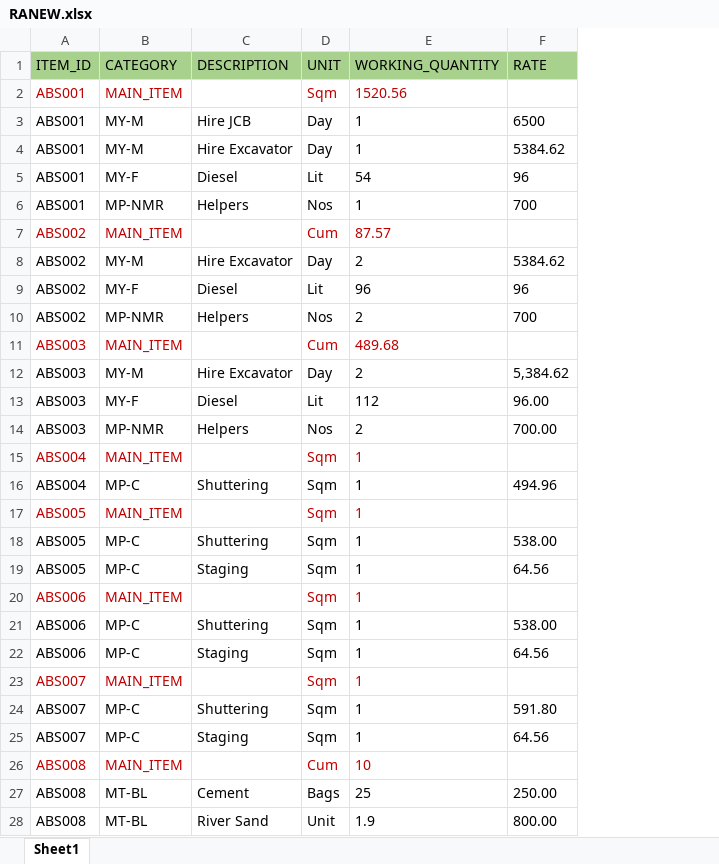
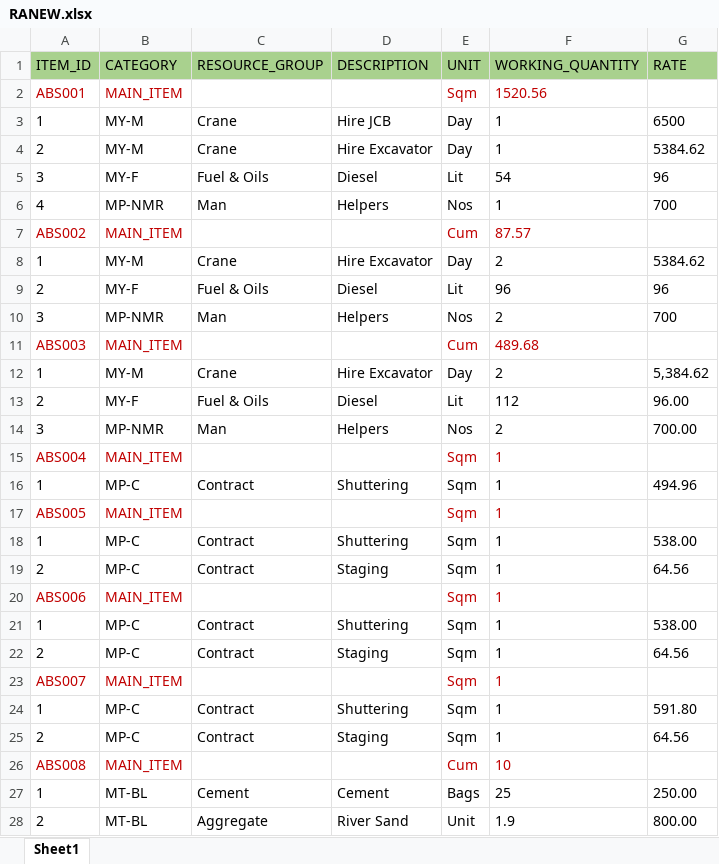
Before and after one commit to Rk-Dinesh/Romaa_FE, an Excel workbook: src/pages/tender/tenders/view tenders/zero cost/Rate analysis/RANEW.xlsx, sheet Sheet1, drawn as a sheet; only a part is shown; values as stored, in another font and other column widths than the file's, no borders; the diff covers the shown part only; the diff names each change by its address in the sheet, - before the commit and + after, or states it on an @@ line.

Commit message:
Display resource group in Machines and Materials tables, include it in Rate Analysis data, and update materials quantity API endpoint.

```diff
--- a/src/pages/tender/tenders/view tenders/zero cost/Rate analysis/RANEW.xlsx (sheet Sheet1)
+++ b/src/pages/tender/tenders/view tenders/zero cost/Rate analysis/RANEW.xlsx (sheet Sheet1)
+column C (RESOURCE_GROUP), rows 3-28: Crane | Crane | Fuel & Oils | Man |  | Crane | Fuel & Oils | Man |  | Crane | Fuel & Oils | Man |  | Contract |  | Contract | Contract |  | Contract | Contract |  | Contract | Contract |  | Cement | Aggregate
-A3 (ITEM_ID): ABS001
+A3 (ITEM_ID): 1
-A4 (ITEM_ID): ABS001
+A4 (ITEM_ID): 2
-A5 (ITEM_ID): ABS001
+A5 (ITEM_ID): 3
-A6 (ITEM_ID): ABS001
+A6 (ITEM_ID): 4
-A8 (ITEM_ID): ABS002
+A8 (ITEM_ID): 1
-A9 (ITEM_ID): ABS002
+A9 (ITEM_ID): 2
-A10 (ITEM_ID): ABS002
+A10 (ITEM_ID): 3
-A12 (ITEM_ID): ABS003
+A12 (ITEM_ID): 1
-A13 (ITEM_ID): ABS003
+A13 (ITEM_ID): 2
-A14 (ITEM_ID): ABS003
+A14 (ITEM_ID): 3
-A16 (ITEM_ID): ABS004
+A16 (ITEM_ID): 1
-A18 (ITEM_ID): ABS005
+A18 (ITEM_ID): 1
-A19 (ITEM_ID): ABS005
+A19 (ITEM_ID): 2
-A21 (ITEM_ID): ABS006
+A21 (ITEM_ID): 1
-A22 (ITEM_ID): ABS006
+A22 (ITEM_ID): 2
-A24 (ITEM_ID): ABS007
+A24 (ITEM_ID): 1
-A25 (ITEM_ID): ABS007
+A25 (ITEM_ID): 2
-A27 (ITEM_ID): ABS008
+A27 (ITEM_ID): 1
-A28 (ITEM_ID): ABS008
+A28 (ITEM_ID): 2
```
Also changed, not shown: 155 edited cells elsewhere in this sheet, formulas that keep their value, 3 other files.
